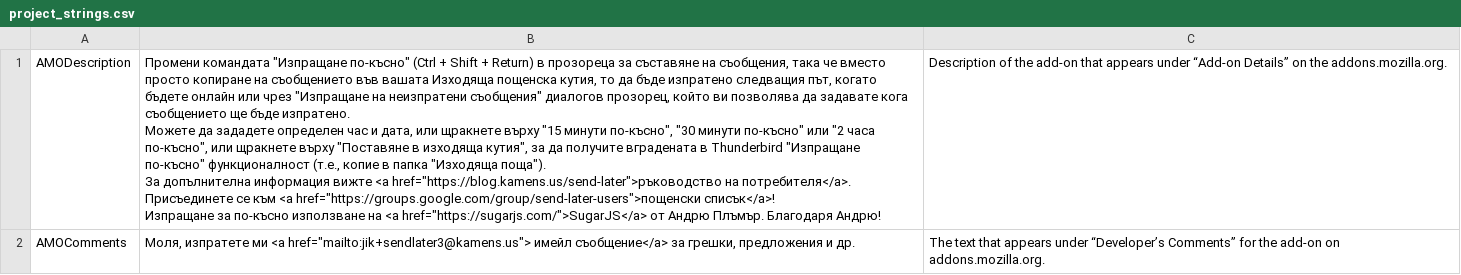
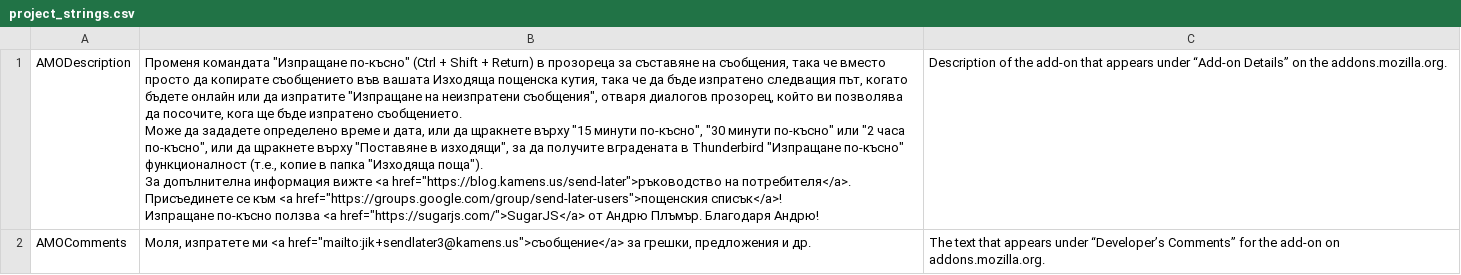
Before and after one commit to Extended-Thunder/send-later, a CSV file: src/l10n/bg-BG/project_strings.csv, drawn as a sheet.

Commit message:
Updates to the Bulgarian text for addons.thunderbird.net

```diff
--- a/src/l10n/bg-BG/project_strings.csv
+++ b/src/l10n/bg-BG/project_strings.csv
@@ -1,10 +1,10 @@
-"AMODescription","Промени командата ""Изпращане по-късно"" (Ctrl + Shift + Return) в прозореца за съставяне на съобщения, така че вместо просто копиране на съобщението във вашата Изходяща пощенска кутия, то да бъде изпратено следващия път, когато бъдете онлайн или чрез ""Изпращане на неизпратени съобщения"" диалогов прозорец, който ви позволява да задавате кога съобщението ще бъде изпратено.
-
-Можете да зададете определен час и дата, или щракнете върху ""15 минути по-късно"", ""30 минути по-късно"" или ""2 часа по-късно"", или щракнете върху ""Поставяне в изходяща кутия"", за да получите вградената в Thunderbird ""Изпращане по-късно"" функционалност (т.е., копие в папка ""Изходяща поща"").
-
-За допълнителна информация вижте <a href=""https://blog.kamens.us/send-later"">ръководство на потребителя</a>.
-
-Присъединете се към <a href=""https://groups.google.com/group/send-later-users"">пощенски списък</a>!
-
-Изпращане за по-късно използване на <a href=""https://sugarjs.com/"">SugarJS</a> от Андрю Плъмър. Благодаря Андрю!","Description of the add-on that appears under “Add-on Details” on the addons.mozilla.org."
-"AMOComments","Моля, изпратете ми <a href=""mailto:jik+sendlater3@kamens.us""> имейл съобщениe</a> за грешки, предложения и др.","The text that appears under “Developer’s Comments” for the add-on on addons.mozilla.org."
+"AMODescription","Променя командата ""Изпращане по-късно"" (Ctrl + Shift + Return) в прозореца за съставяне на съобщения, така че вместо просто да копирате съобщението във вашата Изходяща пощенска кутия, така че да бъде изпратено следващия път, когато бъдете онлайн или да изпратите ""Изпращане на неизпратени съобщения"", отваря диалогов прозорец, който ви позволява да посочите, кога ще бъде изпратено съобщението.
+
+Може да зададете определено време и дата, или да щракнете върху ""15 минути по-късно"", ""30 минути по-късно"" или ""2 часа по-късно"", или да щракнете върху ""Поставяне в изходящи"", за да получите вградената в Thunderbird ""Изпращане по-късно"" функционалност (т.е., копие в папка ""Изходяща поща"").
+
+За допълнителна информация вижте <a href=""https://blog.kamens.us/send-later"">ръководство на потребителя</a>.
+
+Присъединете се към <a href=""https://groups.google.com/group/send-later-users"">пощенския списък</a>!
+
+Изпращане по-късно ползва <a href=""https://sugarjs.com/"">SugarJS</a> от Андрю Плъмър. Благодаря Андрю!","Description of the add-on that appears under “Add-on Details” on the addons.mozilla.org."
+"AMOComments","Моля, изпратете ми <a href=""mailto:jik+sendlater3@kamens.us"">съобщениe</a> за грешки, предложения и др.","The text that appears under “Developer’s Comments” for the add-on on addons.mozilla.org."
```
